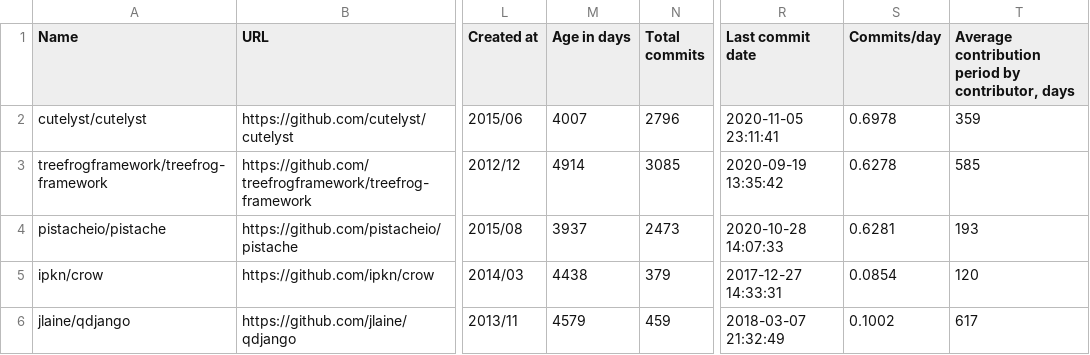
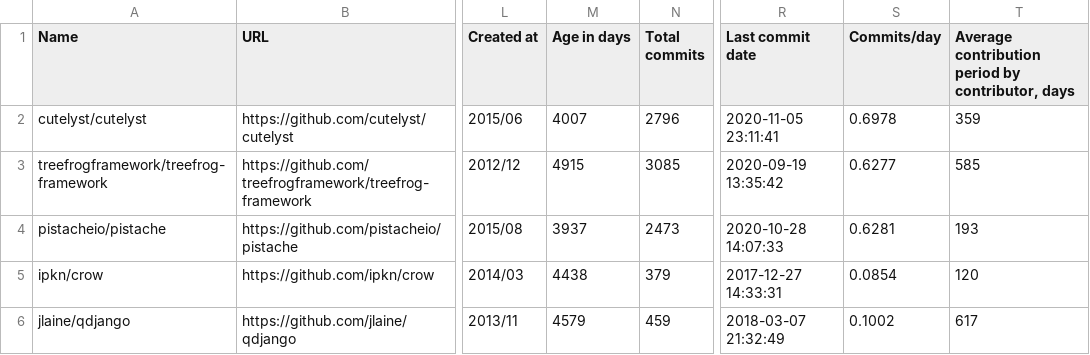
Before and after one commit to fedir/ghstat, a CSV file: stats/cpp_frameworks.csv, drawn as a sheet; only a part is shown, gaps mark what is left out; the diff names each change by its address in the sheet, - before the commit and + after, or states it on an @@ line.

```diff
--- a/stats/cpp_frameworks.csv
+++ b/stats/cpp_frameworks.csv
-M3 (Age in days): 4914
+M3 (Age in days): 4915
-S3 (Commits/day): 0.6278
+S3 (Commits/day): 0.6277
```
Also changed, not shown: stats/c_frameworks.csv, stats/clojure_frameworks.csv, 15 other files.
